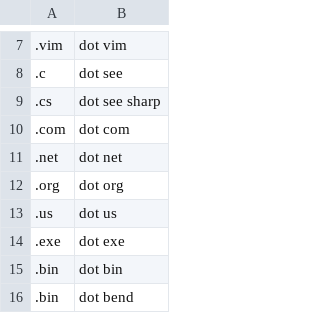
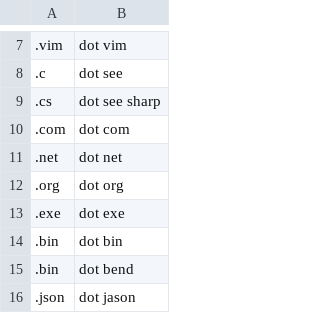
Before and after one commit to AndrewDant/knausj_talon, a CSV file: settings/file_extensions.csv, drawn as a sheet; only a part is shown, gaps mark what is left out; the shorter side is filled out with more unchanged rows; the diff names each change by its address in the sheet, - before the commit and + after, or states it on an @@ line.

```diff
--- a/settings/file_extensions.csv
+++ b/settings/file_extensions.csv
-row 13: .us | dot us
```
Also changed, not shown: settings/words_to_replace.csv.
